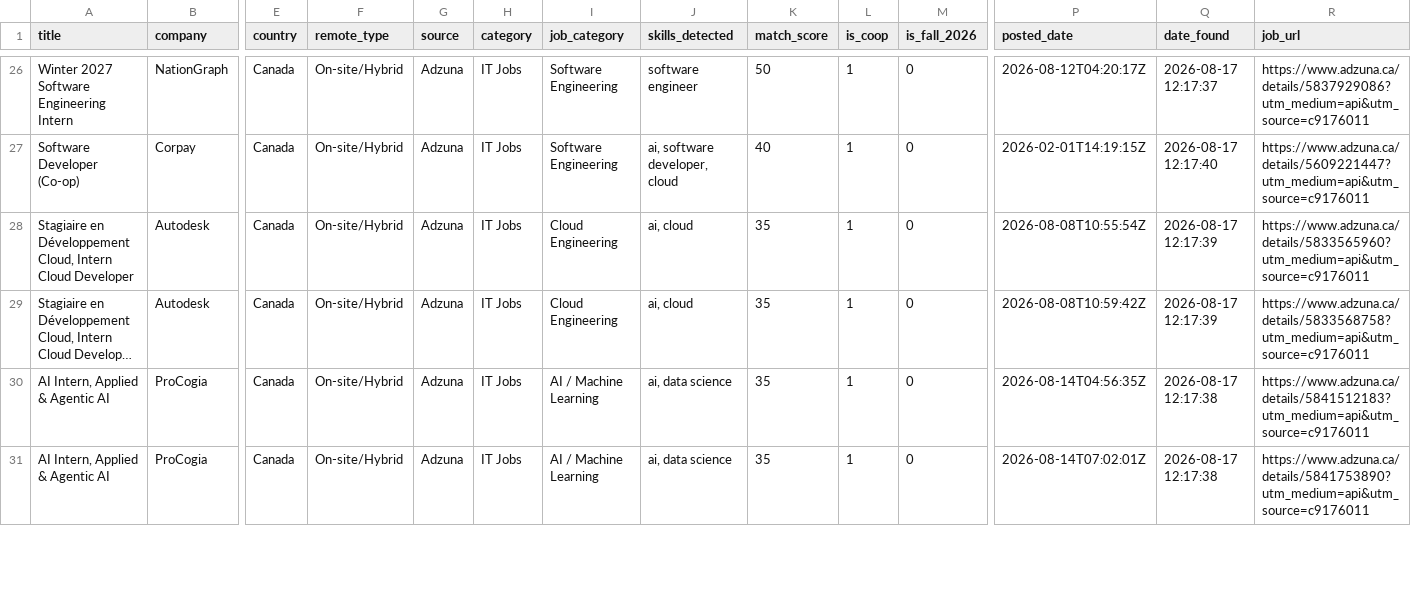
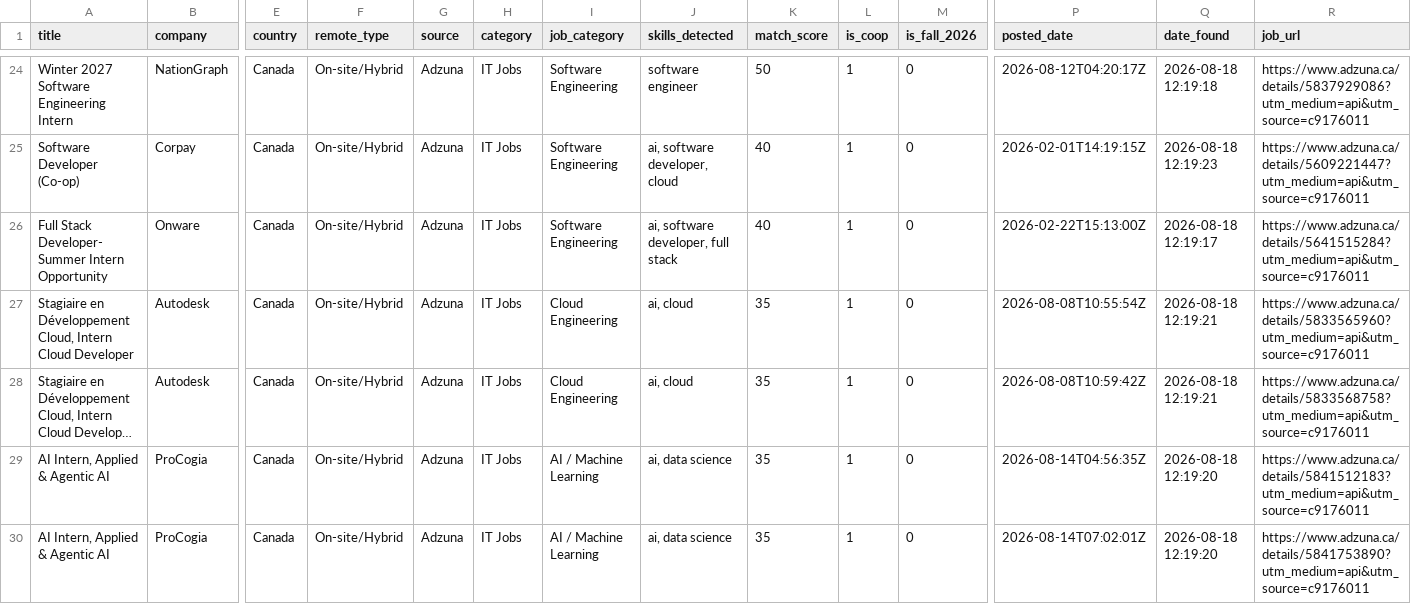
Before and after one commit to claraashraf24/coop-radar-ai, a CSV file: data/exports/jobs_export.csv, drawn as a sheet; only a part is shown, gaps mark what is left out; long unchanged cells end in …; addresses are those after the commit; rows hold the shown columns only; the diff covers the shown part only; the diff names each change by its address in the sheet, - before the commit and + after, or states it on an @@ line.

```diff
--- a/data/exports/jobs_export.csv
+++ b/data/exports/jobs_export.csv
-Q24 (date_found): 2026-08-17 12:17:37
+Q24 (date_found): 2026-08-18 12:19:18
-Q25 (date_found): 2026-08-17 12:17:40
+Q25 (date_found): 2026-08-18 12:19:23
+row 26: Full Stack Developer- Summer Intern Opportunity | Onware | Canada | On-site/Hybrid | Adzuna | IT Jobs | Software Engineering | ai, software developer, full stack | 40 | 1 | 0 | 2026-02-22T15:13:00Z | 2026-08-18 12:19:17 | https://www.adzuna.ca/details/5641515284?utm_medium=api&utm_source=c9176011
-Q27:Q28 (date_found): 2026-08-17 12:17:39
+Q27:Q28 (date_found): 2026-08-18 12:19:21
-Q29:Q30 (date_found): 2026-08-17 12:17:38
+Q29:Q30 (date_found): 2026-08-18 12:19:20
```
Also changed, not shown: 3 added rows, 4 removed rows and 62 edited cells elsewhere in this file.
